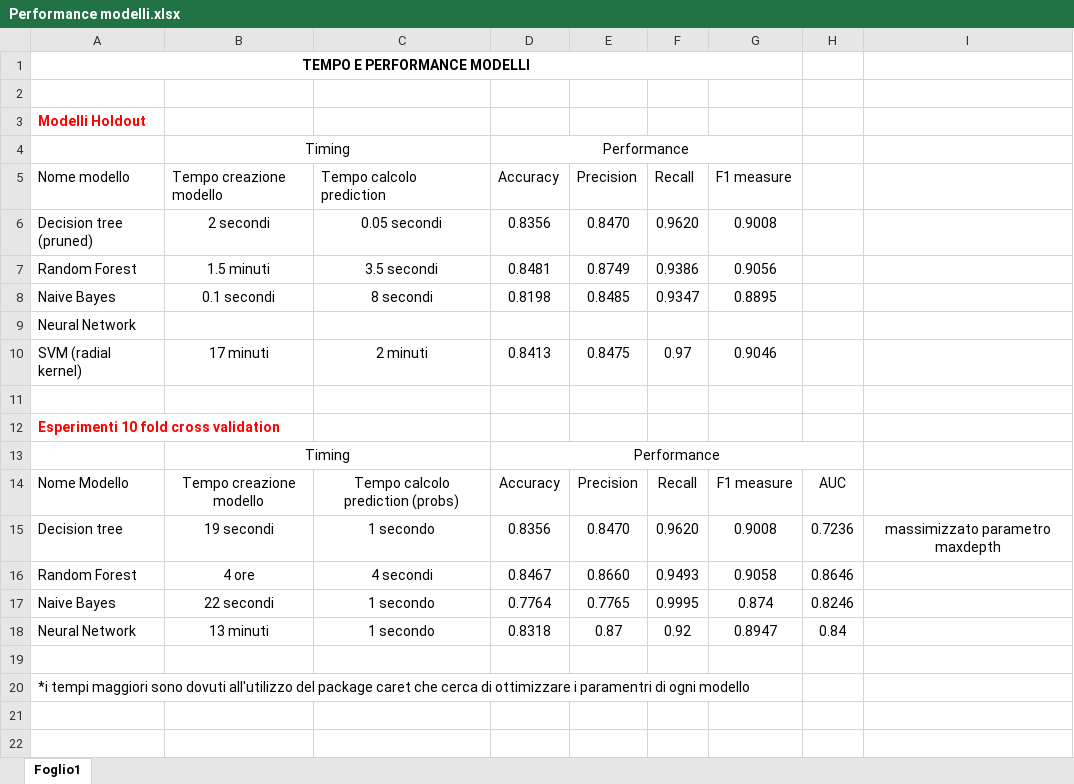
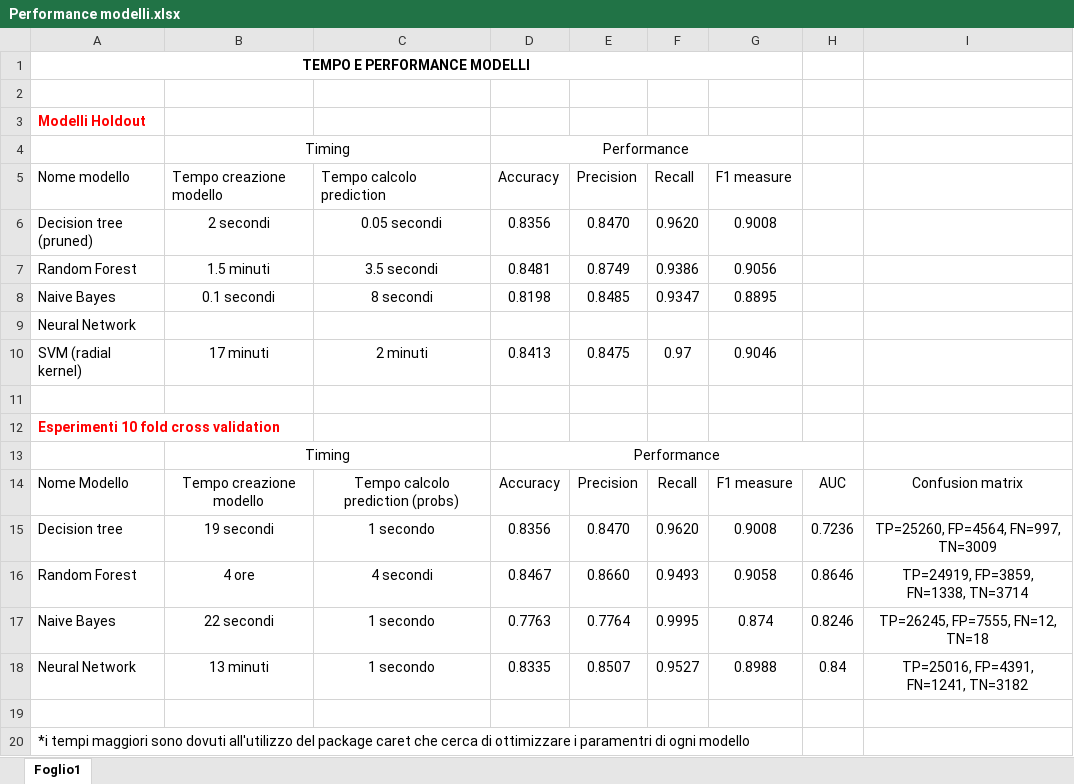
Before and after one commit to Beltra97/Unimib_MachineLearning, an Excel workbook: Performance modelli.xlsx, sheet Foglio1, drawn as a sheet; values as stored, in another font and other column widths than the file's, no borders; the diff names each change by its address in the sheet, - before the commit and + after, or states it on an @@ line.

```diff
--- a/Performance modelli.xlsx (sheet Foglio1)
+++ b/Performance modelli.xlsx (sheet Foglio1)
-I14: (empty)
+I14: Confusion matrix
-I15: massimizzato parametro maxdepth
+I15: TP=25260, FP=4564, FN=997, TN=3009
-I16: (empty)
+I16: TP=24919, FP=3859, FN=1338, TN=3714
-D17 (Accuracy): 0.7764
+D17 (Accuracy): 0.7763
-E17 (Precision): 0.7765
+E17 (Precision): 0.7764
-I17: (empty)
+I17: TP=26245, FP=7555, FN=12, TN=18
-D18 (Accuracy): 0.8318
+D18 (Accuracy): 0.8335
-E18 (Precision): 0.87
+E18 (Precision): 0.8507
-F18 (Recall): 0.92
+F18 (Recall): 0.9527
-G18 (F1 measure): 0.8947
+G18 (F1 measure): 0.8988
-I18: (empty)
+I18: TP=25016, FP=4391, FN=1241, TN=3182
```
Also changed, not shown: 12 other files.
